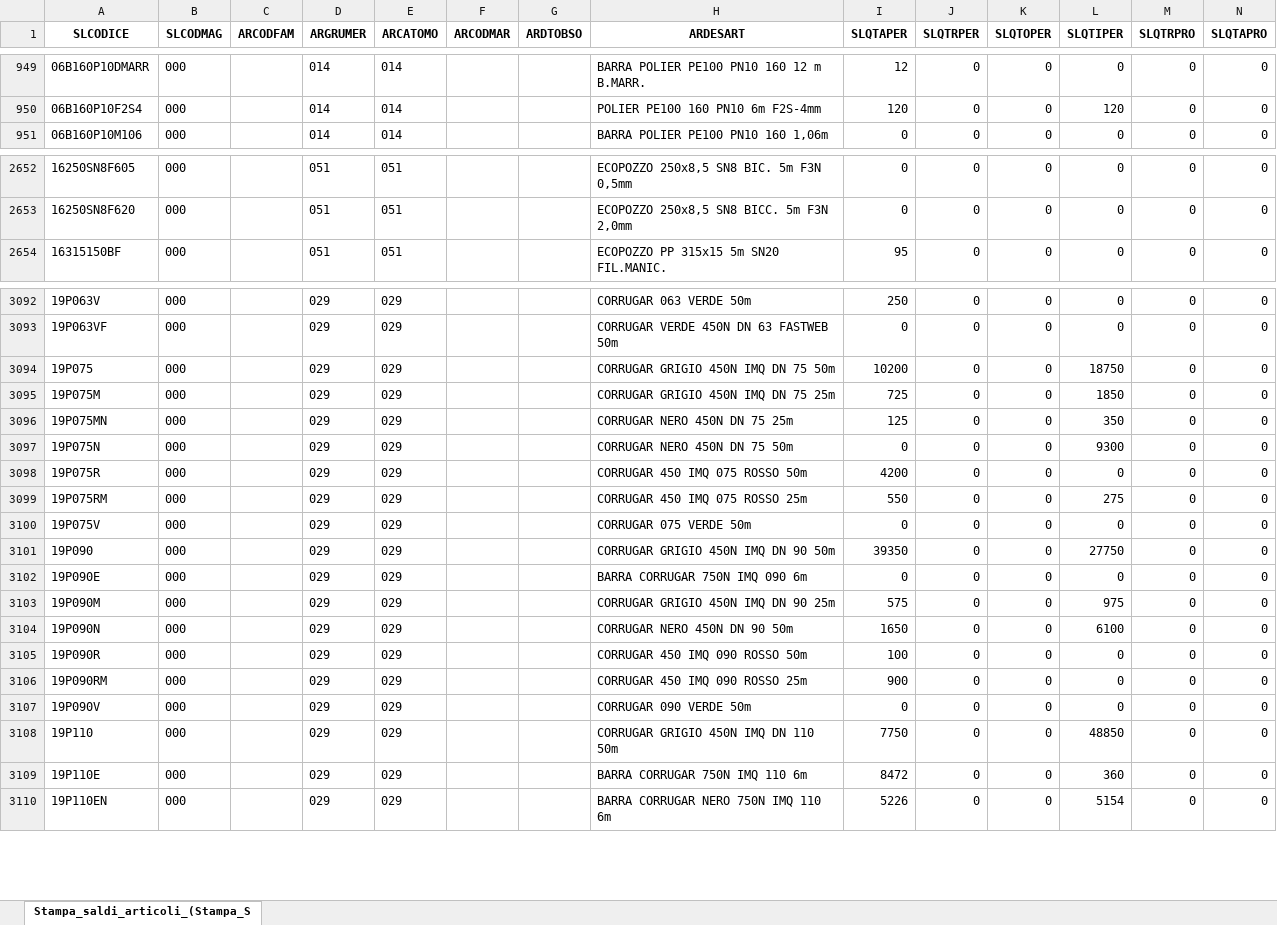
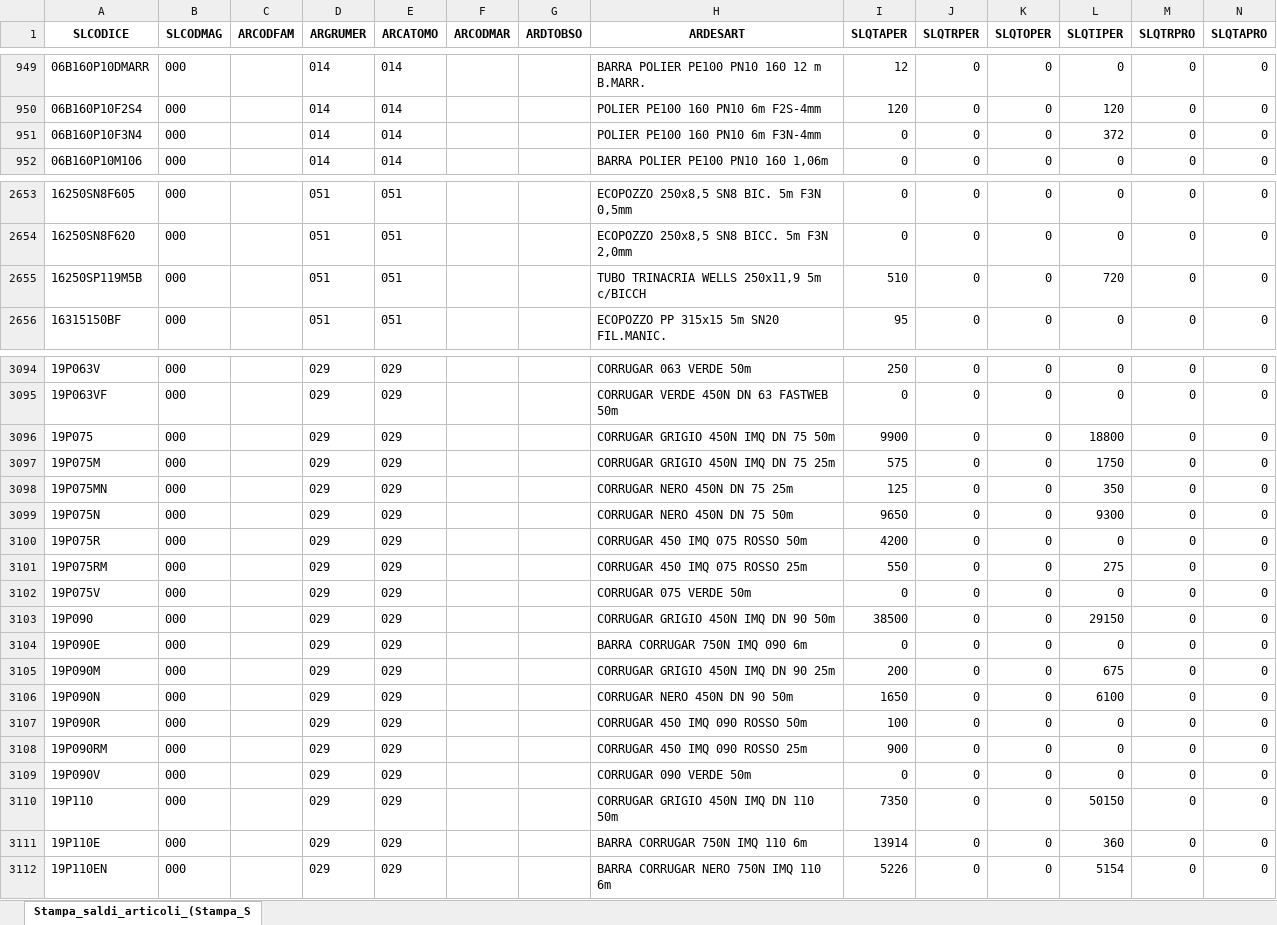
Before and after one commit to Riccini/giacenze-magazzino, an Excel workbook: Stampa_saldi_articoli_(Stampa_Saldi_Contabili_Articoli).xlsx, sheet Stampa_saldi_articoli_(Stampa_S, drawn as a sheet; only a part is shown, gaps mark what is left out; values as stored, in another font and other column widths than the file's, no borders; addresses are those after the commit; the diff covers the shown part only; the diff names each change by its address in the sheet, - before the commit and + after, or states it on an @@ line.

```diff
--- a/Stampa_saldi_articoli_(Stampa_Saldi_Contabili_Articoli).xlsx (sheet Stampa_saldi_articoli_(Stampa_S)
+++ b/Stampa_saldi_articoli_(Stampa_Saldi_Contabili_Articoli).xlsx (sheet Stampa_saldi_articoli_(Stampa_S)
+row 951: 06B160P10F3N4 | 000 |  | 014 | 014 |  |  | POLIER PE100 160 PN10 6m F3N-4mm | 0 | 0 | 0 | 372 | 0 | 0
+row 2655: 16250SP119M5B | 000 |  | 051 | 051 |  |  | TUBO TRINACRIA WELLS 250x11,9 5m c/BICCH | 510 | 0 | 0 | 720 | 0 | 0
-I3096 (SLQTAPER): 10200
+I3096 (SLQTAPER): 9900
-L3096 (SLQTIPER): 18750
+L3096 (SLQTIPER): 18800
-I3097 (SLQTAPER): 725
+I3097 (SLQTAPER): 575
-L3097 (SLQTIPER): 1850
+L3097 (SLQTIPER): 1750
-I3099 (SLQTAPER): 0
+I3099 (SLQTAPER): 9650
-I3103 (SLQTAPER): 39350
+I3103 (SLQTAPER): 38500
-L3103 (SLQTIPER): 27750
+L3103 (SLQTIPER): 29150
-I3105 (SLQTAPER): 575
+I3105 (SLQTAPER): 200
-L3105 (SLQTIPER): 975
+L3105 (SLQTIPER): 675
-I3110 (SLQTAPER): 7750
+I3110 (SLQTAPER): 7350
-L3110 (SLQTIPER): 48850
+L3110 (SLQTIPER): 50150
-I3111 (SLQTAPER): 8472
+I3111 (SLQTAPER): 13914
```
Also changed, not shown: 164 edited cells elsewhere in this sheet.
